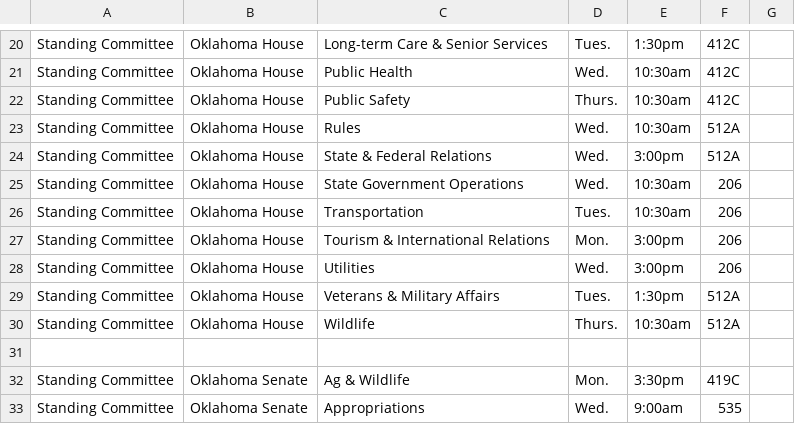
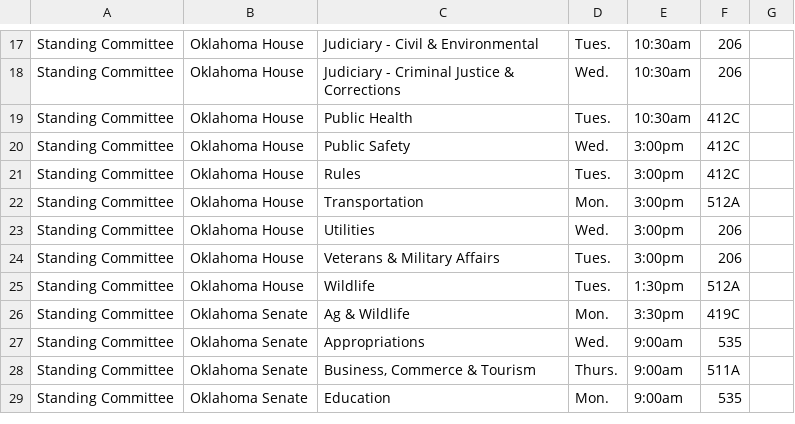
Before and after one commit to jhassell/oaec-ios-legislative-app, a CSV file: OAECLegGuide/Data/committees.csv, drawn as a sheet; only a part is shown, gaps mark what is left out; the shorter side is filled out with more unchanged rows; removed rows and columns are numbered as before the commit, all else as after; the diff covers the shown part only; the diff names each change by its address in the sheet, - before the commit and + after, or states it on an @@ line.

```diff
--- a/OAECLegGuide/Data/committees.csv
+++ b/OAECLegGuide/Data/committees.csv
-C17: Long-term Care & Senior Services
+C17: Judiciary - Civil & Environmental
-E17: 1:30pm
+E17: 10:30am
-F17:F18: 412C
+F17:F18: 206
-C18: Public Health
+C18: Judiciary - Criminal Justice & Corrections
-C19: Public Safety
+C19: Public Health
-D19: Thurs.
+D19: Tues.
-row 23: Standing Committee | Oklahoma House | Rules | Wed. | 10:30am | 512A
-C20: State & Federal Relations
+C20: Public Safety
-F20: 512A
+F20: 412C
-row 25: Standing Committee | Oklahoma House | State Government Operations | Wed. | 10:30am | 206
-C21: Transportation
+C21: Rules
-E21: 10:30am
+E21: 3:00pm
-F21: 206
+F21: 412C
-C22: Tourism & International Relations
+C22: Transportation
-F22: 206
+F22: 512A
-E24: 1:30pm
+E24: 3:00pm
-F24: 512A
+F24: 206
-D25: Thurs.
+D25: Tues.
-E25: 10:30am
+E25: 1:30pm
-row 31: (empty)
```
Also changed, not shown: 3 removed rows and 31 edited cells elsewhere in this file, OAECLegGuide/Data/data.csv, 1 other file.
